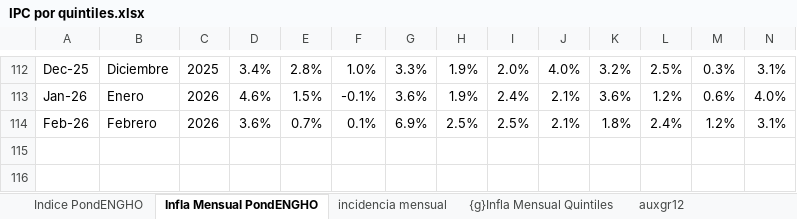
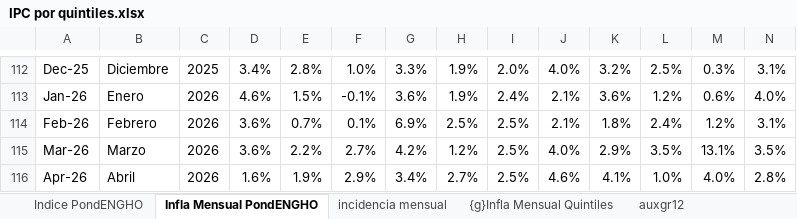
Before and after one commit to mrozada/brechas, an Excel workbook: docs/IPC por quintiles.xlsx, sheet Infla Mensual PondENGHO, drawn as a sheet; only a part is shown, gaps mark what is left out; values as stored, in another font and other column widths than the file's, no borders; conditional formats not drawn; rows hold the shown columns only; the diff names each change by its address in the sheet, - before the commit and + after, or states it on an @@ line.

```diff
--- a/docs/IPC por quintiles.xlsx (sheet Infla Mensual PondENGHO)
+++ b/docs/IPC por quintiles.xlsx (sheet Infla Mensual PondENGHO)
+row 115: Mar-26 | Marzo | 2026 | 3.6% | 2.2% | 2.7% | 4.2% | 1.2% | 2.5% | 4.0% | 2.9% | 3.5% | 13.1% | 3.5%
+row 116: Apr-26 | Abril | 2026 | 1.6% | 1.9% | 2.9% | 3.4% | 2.7% | 2.5% | 4.6% | 4.1% | 1.0% | 4.0% | 2.8%
```
Also changed, not shown: sheet Infla Interanual PondENGHO, sheet Para R, sheet Indice PondENGHO, sheet incidencia mensual, sheet auxgr12, formulas that keep their value, charts or pictures, 3 other files.
